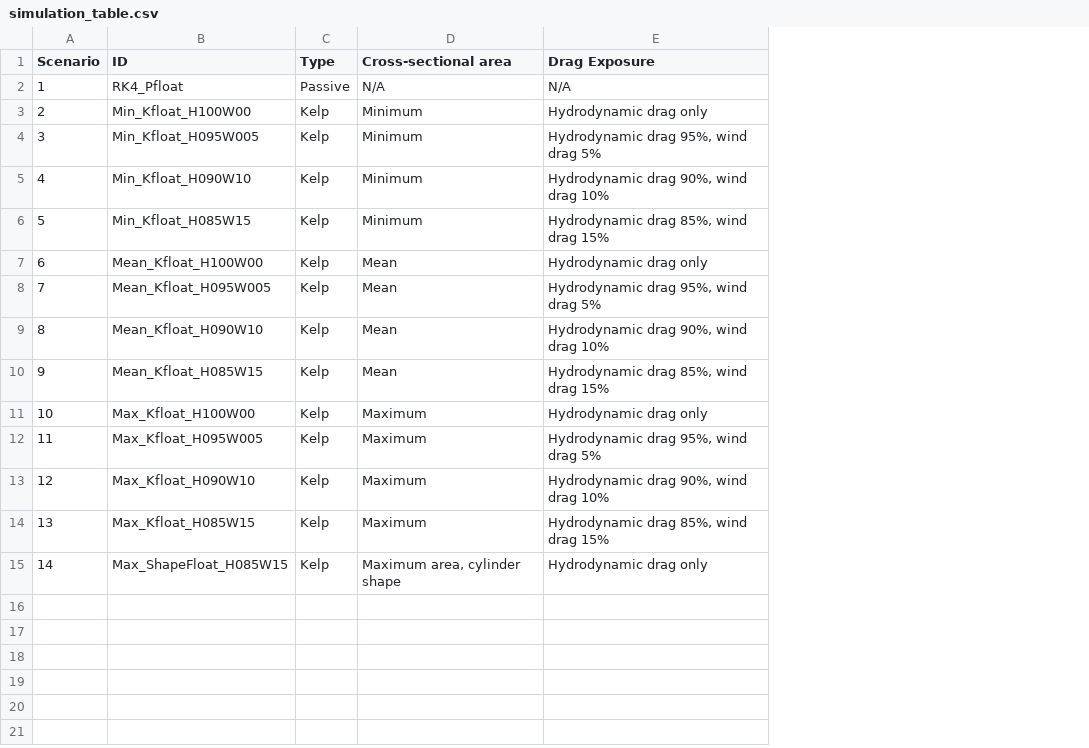
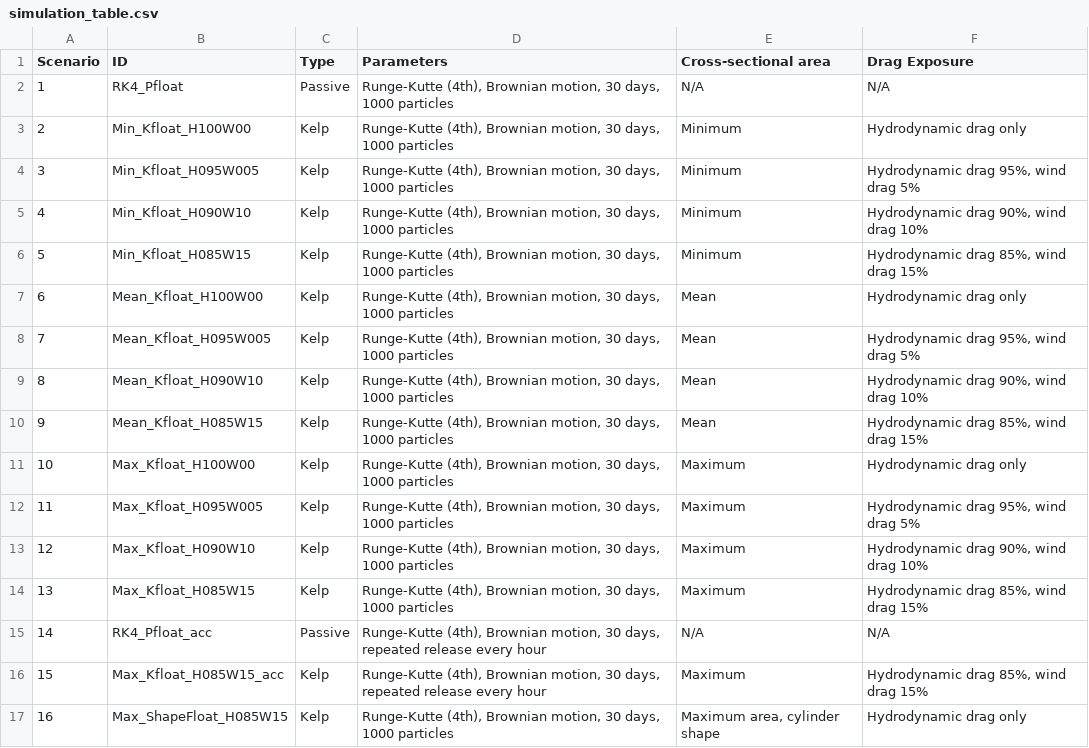
Before and after one commit to RossCoppin/PhD, a CSV file: tables/chapter_3/simulation_table.csv, drawn as a sheet; addresses are those after the commit; the diff names each change by its address in the sheet, - before the commit and + after, or states it on an @@ line.

Commit message:
additional files chapter 3

```diff
--- a/tables/chapter_3/simulation_table.csv
+++ b/tables/chapter_3/simulation_table.csv
+column D (Parameters), rows 2-14: all Runge-Kutte (4th), Brownian motion, 30 days, 1000 particles; row 17: Runge-Kutte (4th), Brownian motion, 30 days, 1000 particles
+row 15: 14 | RK4_Pfloat_acc | Passive | Runge-Kutte (4th), Brownian motion, 30 days, repeated release every hour | N/A | N/A
+row 16: 15 | Max_Kfloat_H085W15_acc | Kelp | Runge-Kutte (4th), Brownian motion, 30 days, repeated release every hour | Maximum | Hydrodynamic drag 85%, wind drag 15%
@@ column A (Scenario) renumbered from row 17 down @@
```
Also changed, not shown: tables/chapter_3/area_table.csv, 7 other files.
